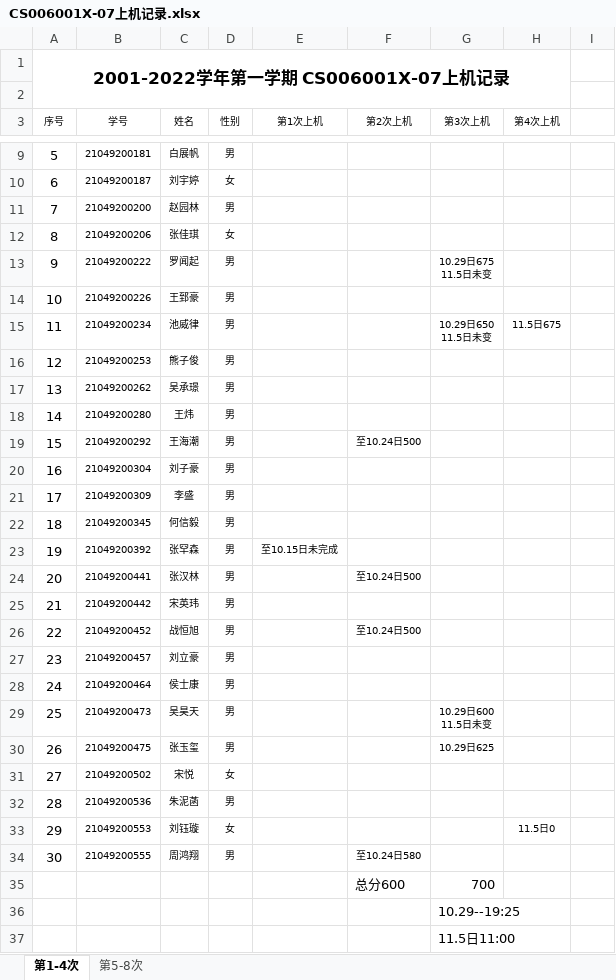
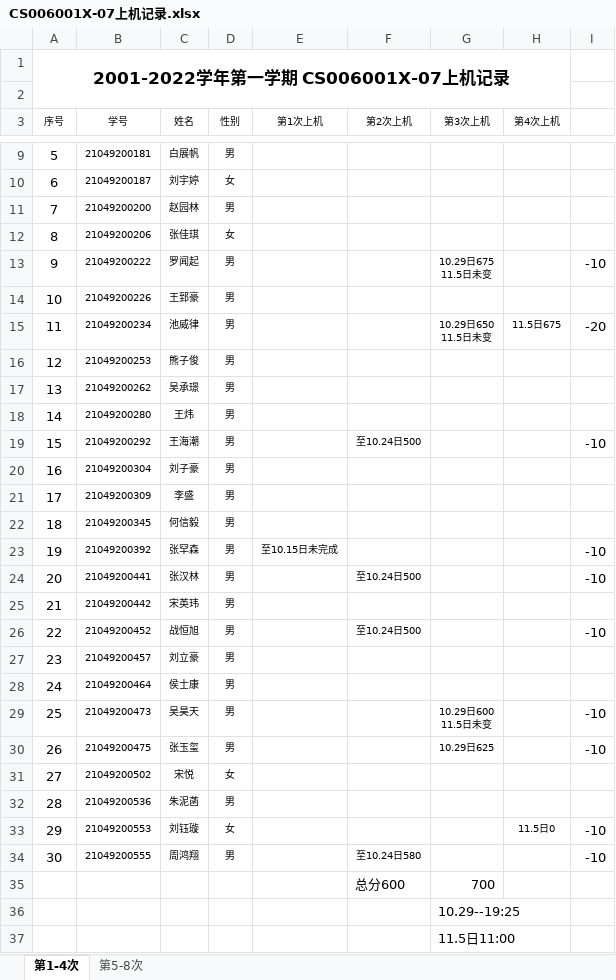
Before and after one commit to jtrfid/C-Program, an Excel workbook: 2021/上机/CS006001X-07上机记录.xlsx, sheet 第1-4次, drawn as a sheet; only a part is shown, gaps mark what is left out; values as stored, in another font and other column widths than the file's, no borders; the diff names each change by its address in the sheet, - before the commit and + after, or states it on an @@ line.

```diff
--- a/2021/上机/CS006001X-07上机记录.xlsx (sheet 第1-4次)
+++ b/2021/上机/CS006001X-07上机记录.xlsx (sheet 第1-4次)
-I13: (empty)
+I13: -10
-I15: (empty)
+I15: -20
-I19: (empty)
+I19: -10
-I23:I24: (empty)
+I23:I24: -10
-I26: (empty)
+I26: -10
-I29:I30: (empty)
+I29:I30: -10
-I33:I34: (empty)
+I33:I34: -10
```
Also changed, not shown: 2021/上机/CS006001-38上机记录.xlsx, 2021/期中试题与成绩/期中成绩/contest2_score(含本班).xlsx, 43 other files.
